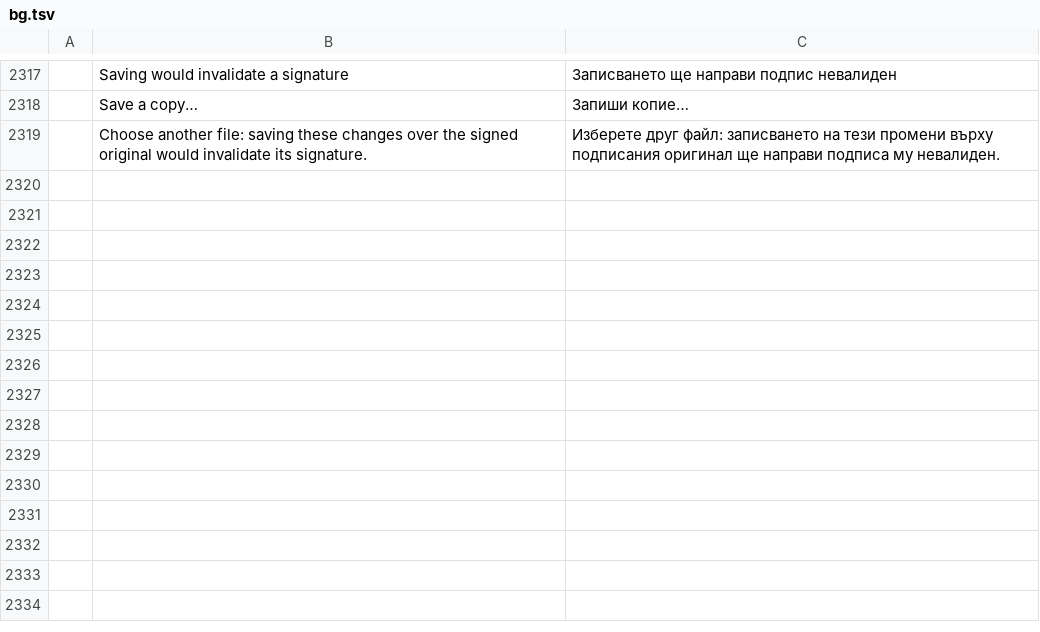
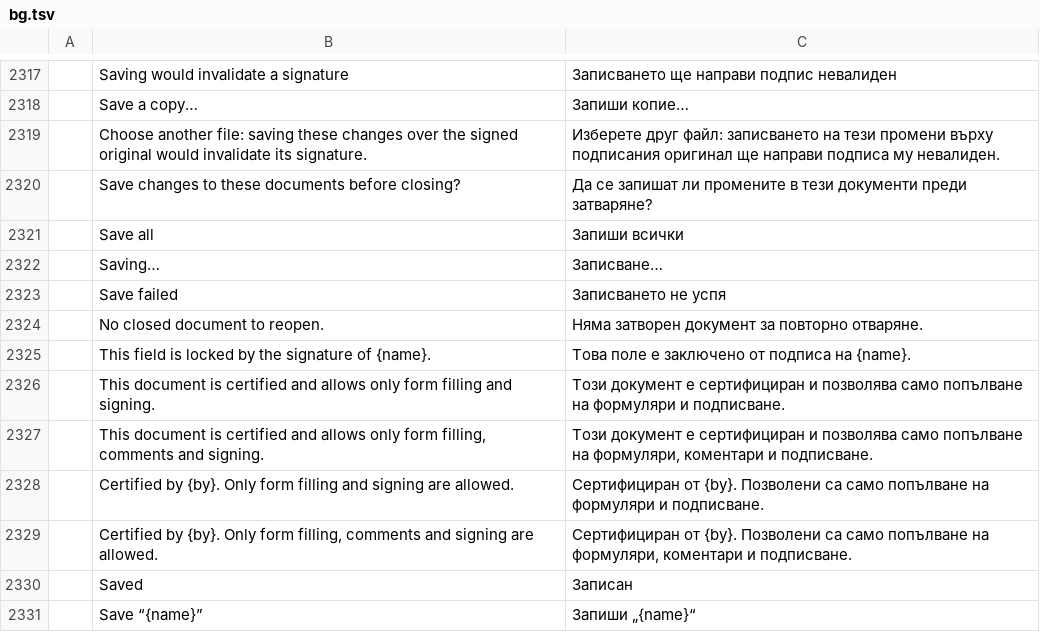
Before and after one commit to tuananhfr/pdfcraft, a TSV file: crates/ui-egui/src/i18n/bg.tsv, drawn as a sheet; only a part is shown, gaps mark what is left out; the diff names each change by its address in the sheet, - before the commit and + after, or states it on an @@ line.

Commit message:
Reopen closed documents, one dialog for closing several, save status on the tab; FieldMDP-locked fields read-only, P=2/P=3 certifications grey the tools they forbid

```diff
--- a/crates/ui-egui/src/i18n/bg.tsv
+++ b/crates/ui-egui/src/i18n/bg.tsv
+row 2320:  | Save changes to these documents before closing? | Да се запишат ли промените в тези документи преди затваряне?
+row 2321:  | Save all | Запиши всички
+row 2322:  | Saving… | Записване…
+row 2323:  | Save failed | Записването не успя
+row 2324:  | No closed document to reopen. | Няма затворен документ за повторно отваряне.
+row 2325:  | This field is locked by the signature of {name}. | Това поле е заключено от подписа на {name}.
+row 2326:  | This document is certified and allows only form filling and signing. | Този документ е сертифициран и позволява само попълване на формуляри и подписване.
+row 2327:  | This document is certified and allows only form filling, comments and signing. | Този документ е сертифициран и позволява само попълване на формуляри, коментари и подписване.
+row 2328:  | Certified by {by}. Only form filling and signing are allowed. | Сертифициран от {by}. Позволени са само попълване на формуляри и подписване.
+row 2329:  | Certified by {by}. Only form filling, comments and signing are allowed. | Сертифициран от {by}. Позволени са само попълване на формуляри, коментари и подписване.
+row 2330:  | Saved | Записан
+row 2331:  | Save “{name}” | Запиши „{name}“
```
Also changed, not shown: crates/ui-egui/src/i18n/ar.tsv, crates/ui-egui/src/i18n/ja.tsv, 41 other files.
